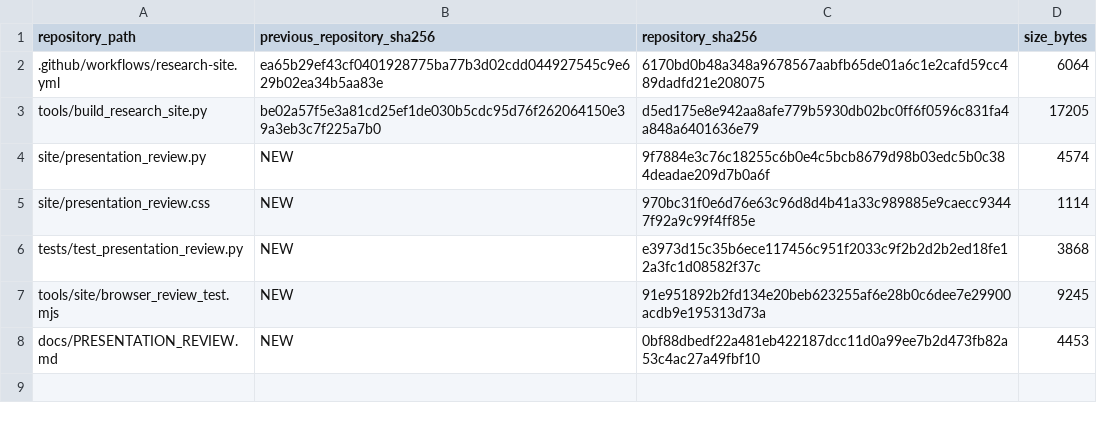
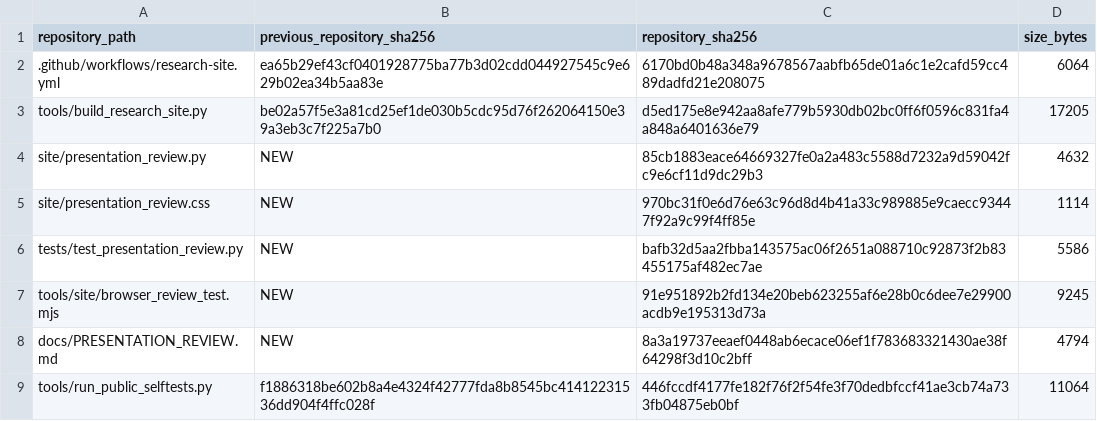
Before and after one commit to spicmaff/malonaldehyde-transition-sampling, a TSV file: provenance/PRESENTATION_REVIEW_DELTA.tsv, drawn as a sheet.

Commit message:
Integrate explicit presentation deltas with the existing repository selftest
Retain historical asset rows and every original integrity check. Validate the narrow delta before consulting its current-byte fields; all data manifests and numerical criteria remain unchanged. Add mutation coverage for forbidden paths, previous-hash mismatch and tampered scientific bytes. Retain the initial CI manifest failure as a failed run.

```diff
--- a/provenance/PRESENTATION_REVIEW_DELTA.tsv
+++ b/provenance/PRESENTATION_REVIEW_DELTA.tsv
@@ -3,6 +3,7 @@ repository_path	previous_repository_sha256	repository_sha256	size_bytes
 tools/build_research_site.py	be02a57f5e3a81cd25ef1de030b5cdc95d76f262064150e39a3eb3c7f225a7b0	d5ed175e8e942aa8afe779b5930db02bc0ff6f0596c831fa4a848a6401636e79	17205
-site/presentation_review.py	NEW	9f7884e3c76c18255c6b0e4c5bcb8679d98b03edc5b0c384deadae209d7b0a6f	4574
+site/presentation_review.py	NEW	85cb1883eace64669327fe0a2a483c5588d7232a9d59042fc9e6cf11d9dc29b3	4632
 site/presentation_review.css	NEW	970bc31f0e6d76e63c96d8d4b41a33c989885e9caecc93447f92a9c99f4ff85e	1114
-tests/test_presentation_review.py	NEW	e3973d15c35b6ece117456c951f2033c9f2b2d2b2ed18fe12a3fc1d08582f37c	3868
+tests/test_presentation_review.py	NEW	bafb32d5aa2fbba143575ac06f2651a088710c92873f2b83455175af482ec7ae	5586
 tools/site/browser_review_test.mjs	NEW	91e951892b2fd134e20beb623255af6e28b0c6dee7e29900acdb9e195313d73a	9245
-docs/PRESENTATION_REVIEW.md	NEW	0bf88dbedf22a481eb422187dcc11d0a99ee7b2d473fb82a53c4ac27a49fbf10	4453
+docs/PRESENTATION_REVIEW.md	NEW	8a3a19737eeaef0448ab6ecace06ef1f783683321430ae38f64298f3d10c2bff	4794
+tools/run_public_selftests.py	f1886318be602b8a4e4324f42777fda8b8545bc41412231536dd904f4ffc028f	446fccdf4177fe182f76f2f54fe3f70dedbfccf41ae3cb74a733fb04875eb0bf	11064
```
Also changed, not shown: 4 other files.
